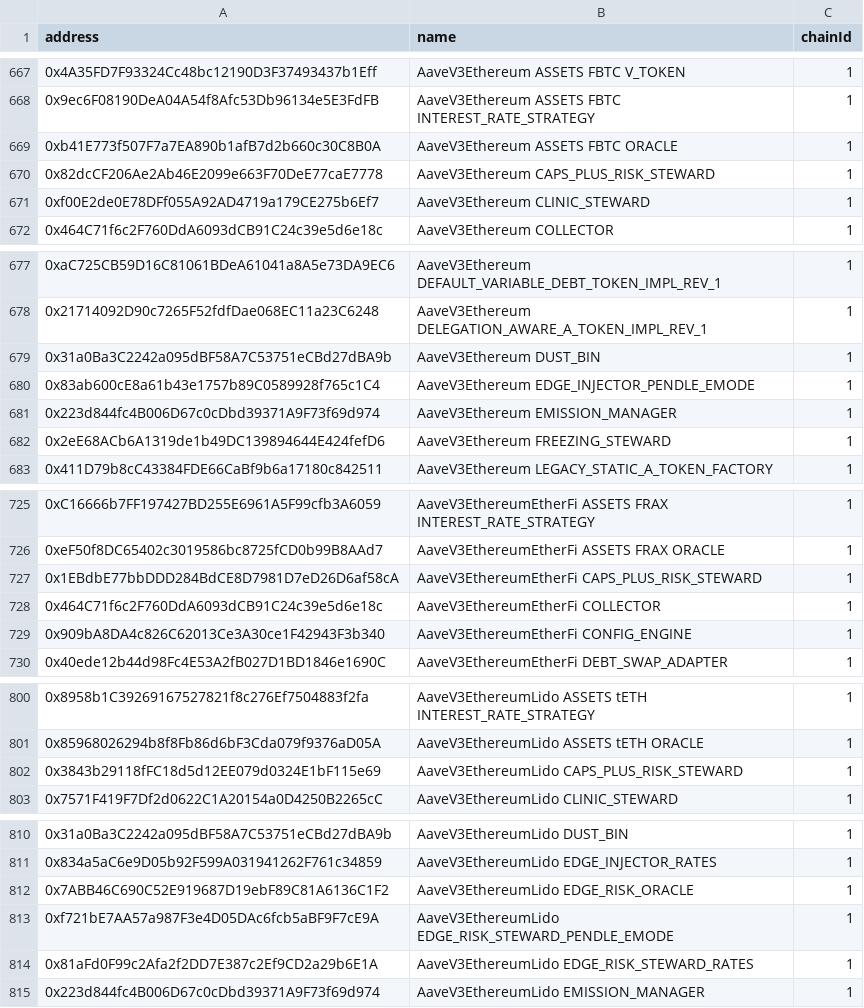
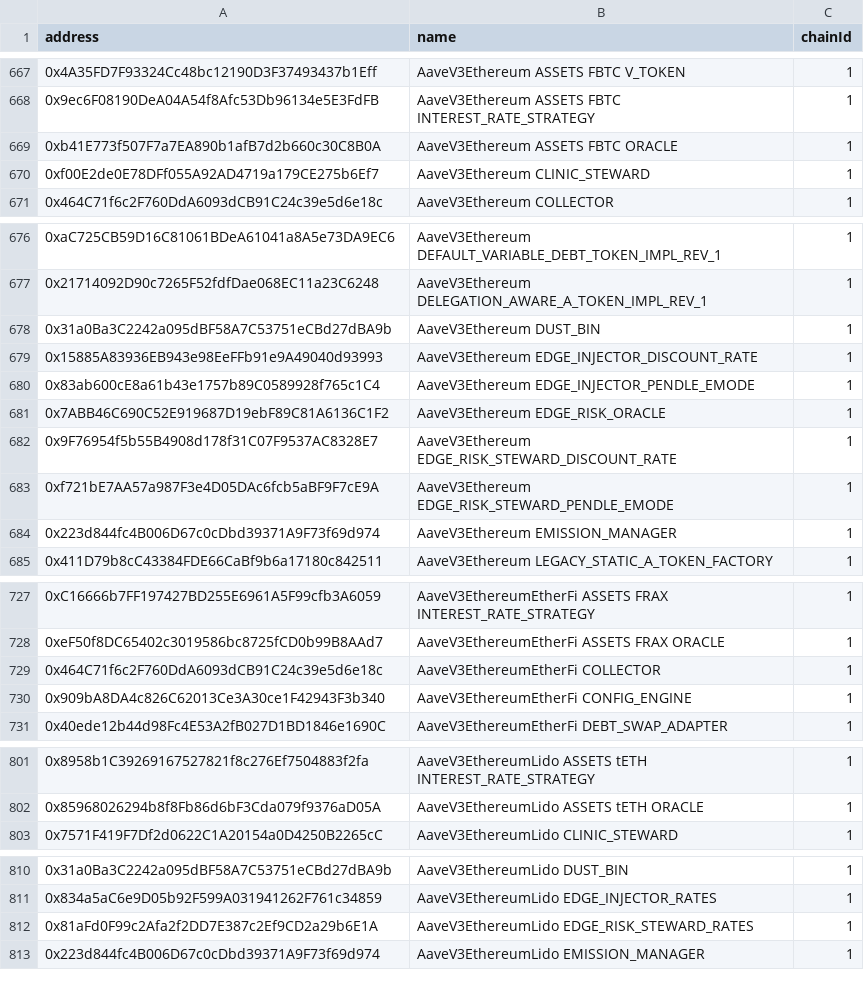
Before and after one commit to bgd-labs/aave-address-book, a CSV file: safe.csv, drawn as a sheet; only a part is shown, gaps mark what is left out; the diff covers the shown part only.

Commit message:
feat: risk steward update (#992)

```diff
--- a/safe.csv
+++ b/safe.csv
@@ -669,3 +669,2 @@ address,name,chainId
 0xb41E773f507F7a7EA890b1afB7d2b660c30C8B0A,AaveV3Ethereum ASSETS FBTC ORACLE,1
-0x82dcCF206Ae2Ab46E2099e663F70DeE77caE7778,AaveV3Ethereum CAPS_PLUS_RISK_STEWARD,1
 0xf00E2de0E78DFf055A92AD4719a179CE275b6Ef7,AaveV3Ethereum CLINIC_STEWARD,1
@@ -679,5 +678,8 @@ address,name,chainId
 0x31a0Ba3C2242a095dBF58A7C53751eCBd27dBA9b,AaveV3Ethereum DUST_BIN,1
+0x15885A83936EB943e98EeFFb91e9A49040d93993,AaveV3Ethereum EDGE_INJECTOR_DISCOUNT_RATE,1
 0x83ab600cE8a61b43e1757b89C0589928f765c1C4,AaveV3Ethereum EDGE_INJECTOR_PENDLE_EMODE,1
+0x7ABB46C690C52E919687D19ebF89C81A6136C1F2,AaveV3Ethereum EDGE_RISK_ORACLE,1
+0x9F76954f5b55B4908d178f31C07F9537AC8328E7,AaveV3Ethereum EDGE_RISK_STEWARD_DISCOUNT_RATE,1
+0xf721bE7AA57a987F3e4D05DAc6fcb5aBF9F7cE9A,AaveV3Ethereum EDGE_RISK_STEWARD_PENDLE_EMODE,1
 0x223d844fc4B006D67c0cDbd39371A9F73f69d974,AaveV3Ethereum EMISSION_MANAGER,1
-0x2eE68ACb6A1319de1b49DC139894644E424fefD6,AaveV3Ethereum FREEZING_STEWARD,1
 0x411D79b8cC43384FDE66CaBf9b6a17180c842511,AaveV3Ethereum LEGACY_STATIC_A_TOKEN_FACTORY,1
@@ -726,3 +728,2 @@ address,name,chainId
 0xeF50f8DC65402c3019586bc8725fCD0b99B8AAd7,AaveV3EthereumEtherFi ASSETS FRAX ORACLE,1
-0x1EBdbE77bbDDD284BdCE8D7981D7eD26D6af58cA,AaveV3EthereumEtherFi CAPS_PLUS_RISK_STEWARD,1
 0x464C71f6c2F760DdA6093dCB91C24c39e5d6e18c,AaveV3EthereumEtherFi COLLECTOR,1
@@ -801,3 +802,2 @@ address,name,chainId
 0x85968026294b8f8Fb86d6bF3Cda079f9376aD05A,AaveV3EthereumLido ASSETS tETH ORACLE,1
-0x3843b29118fFC18d5d12EE079d0324E1bF115e69,AaveV3EthereumLido CAPS_PLUS_RISK_STEWARD,1
 0x7571F419F7Df2d0622C1A20154a0D4250B2265cC,AaveV3EthereumLido CLINIC_STEWARD,1
@@ -811,4 +811,2 @@ address,name,chainId
 0x834a5aC6e9D05b92F599A031941262F761c34859,AaveV3EthereumLido EDGE_INJECTOR_RATES,1
-0x7ABB46C690C52E919687D19ebF89C81A6136C1F2,AaveV3EthereumLido EDGE_RISK_ORACLE,1
-0xf721bE7AA57a987F3e4D05DAc6fcb5aBF9F7cE9A,AaveV3EthereumLido EDGE_RISK_STEWARD_PENDLE_EMODE,1
 0x81aFd0F99c2Afa2f2DD7E387c2Ef9CD2a29b6E1A,AaveV3EthereumLido EDGE_RISK_STEWARD_RATES,1
```
Also changed, not shown: 18 removed rows and 15 edited cells elsewhere in this file, 48 other files.
